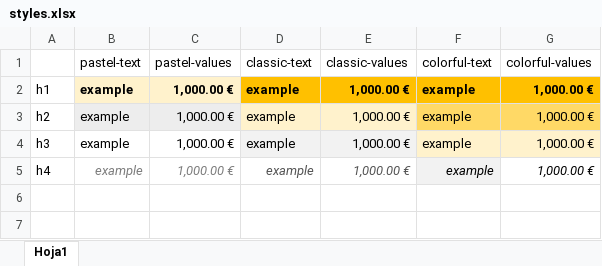
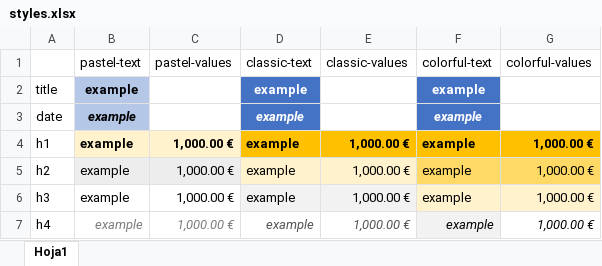
Before and after one commit to angmorpri/marx, an Excel workbook: config/styles.xlsx, sheet Hoja1, drawn as a sheet; values as stored, in another font and other column widths than the file's, no borders; the diff names each change by its address in the sheet, - before the commit and + after, or states it on an @@ line.

Commit message:
Balance en Excel con estilos finalizado, falta agrupación

```diff
--- a/config/styles.xlsx (sheet Hoja1)
+++ b/config/styles.xlsx (sheet Hoja1)
+row 2: title | example |  | example |  | example
+row 3: date | example |  | example |  | example
```
Also changed, not shown: 3 other files.
